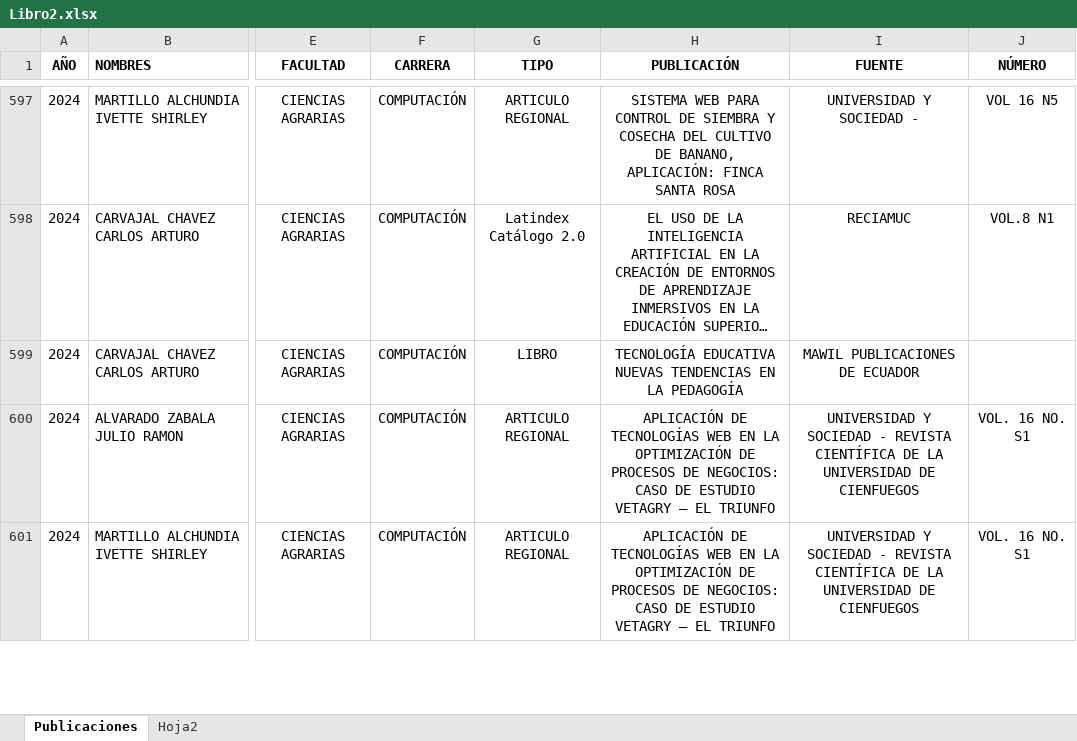
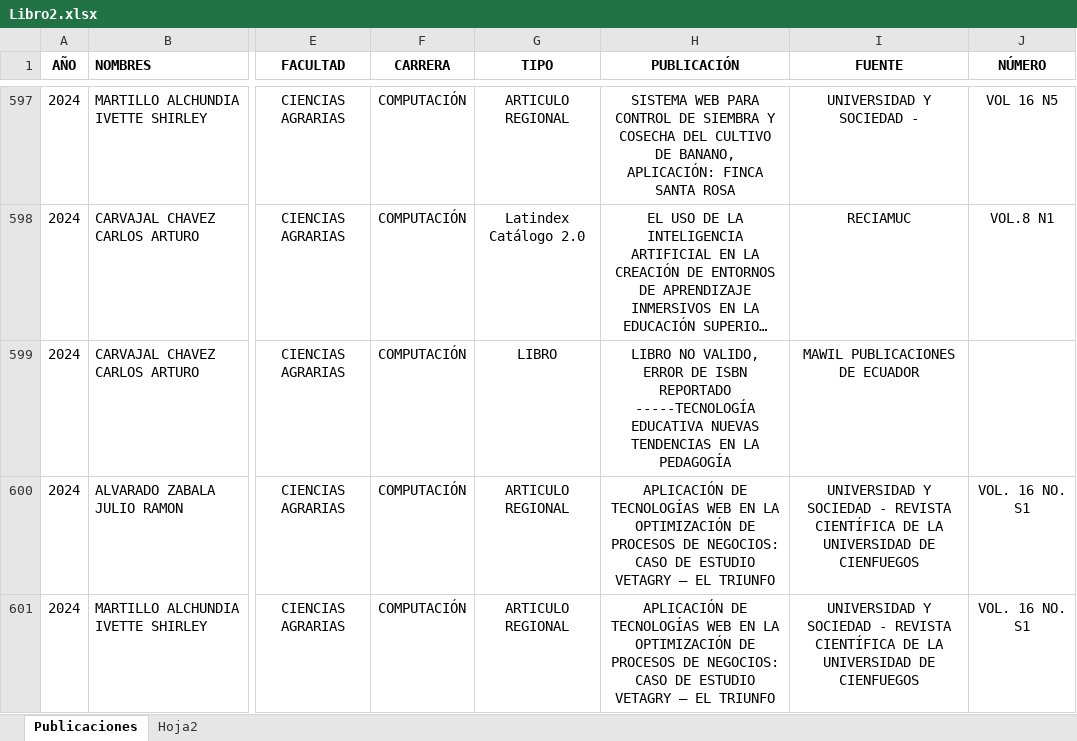
Before and after one commit to maguirre2017/ipa, an Excel workbook: Libro2.xlsx, sheet Publicaciones, drawn as a sheet; only a part is shown, gaps mark what is left out; long unchanged cells end in …; values as stored, in another font and other column widths than the file's, no borders; the diff names each change by its address in the sheet, - before the commit and + after, or states it on an @@ line.

Commit message:
Add files via upload

```diff
--- a/Libro2.xlsx (sheet Publicaciones)
+++ b/Libro2.xlsx (sheet Publicaciones)
-H599 (PUBLICACIÓN): TECNOLOGÍA EDUCATIVA NUEVAS…
+H599 (PUBLICACIÓN): LIBRO NO VALIDO, ERROR DE ISBN REPORTADO -----TECNOLOGÍA EDUCATIVA NUEVAS…
```
